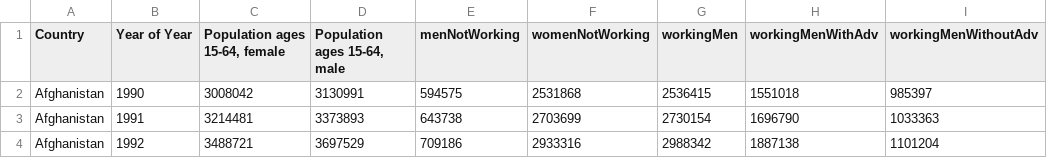
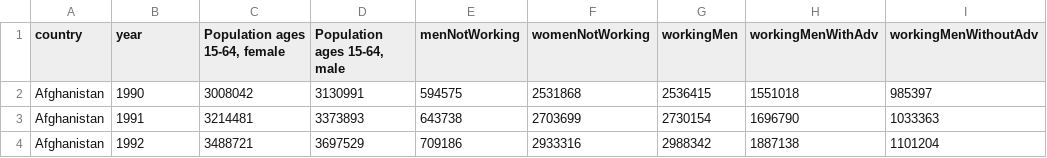
Before and after one commit to anjumorris/Visualize-Gender-Gap-in-Workforce, a CSV file: data/dot_wrangled.csv, drawn as a sheet; only a part is shown; the diff names each change by its address in the sheet, - before the commit and + after, or states it on an @@ line.

Commit message:
UL: updates dot_wrangled.csv headers

```diff
--- a/data/dot_wrangled.csv
+++ b/data/dot_wrangled.csv
-A1: Country
+A1: country
-B1: Year of Year
+B1: year
```
